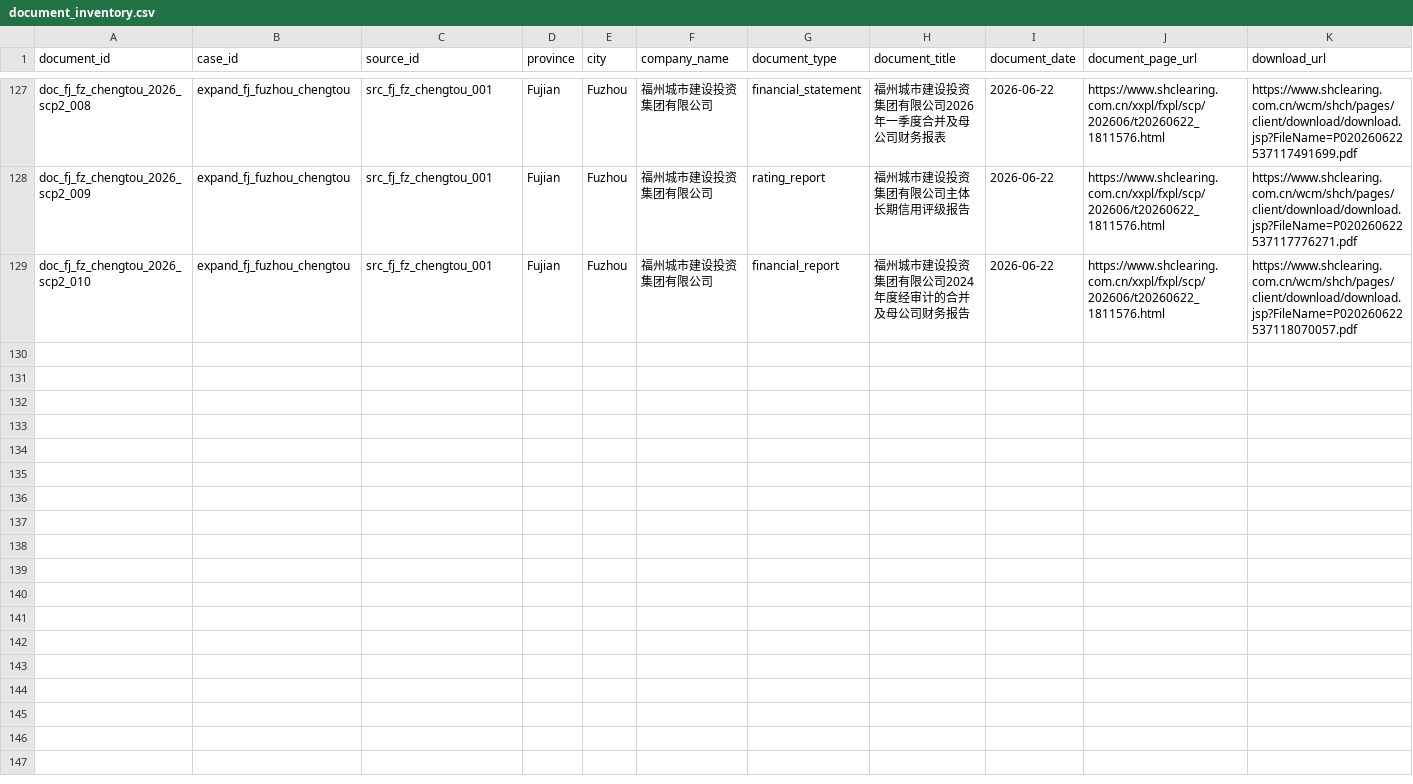
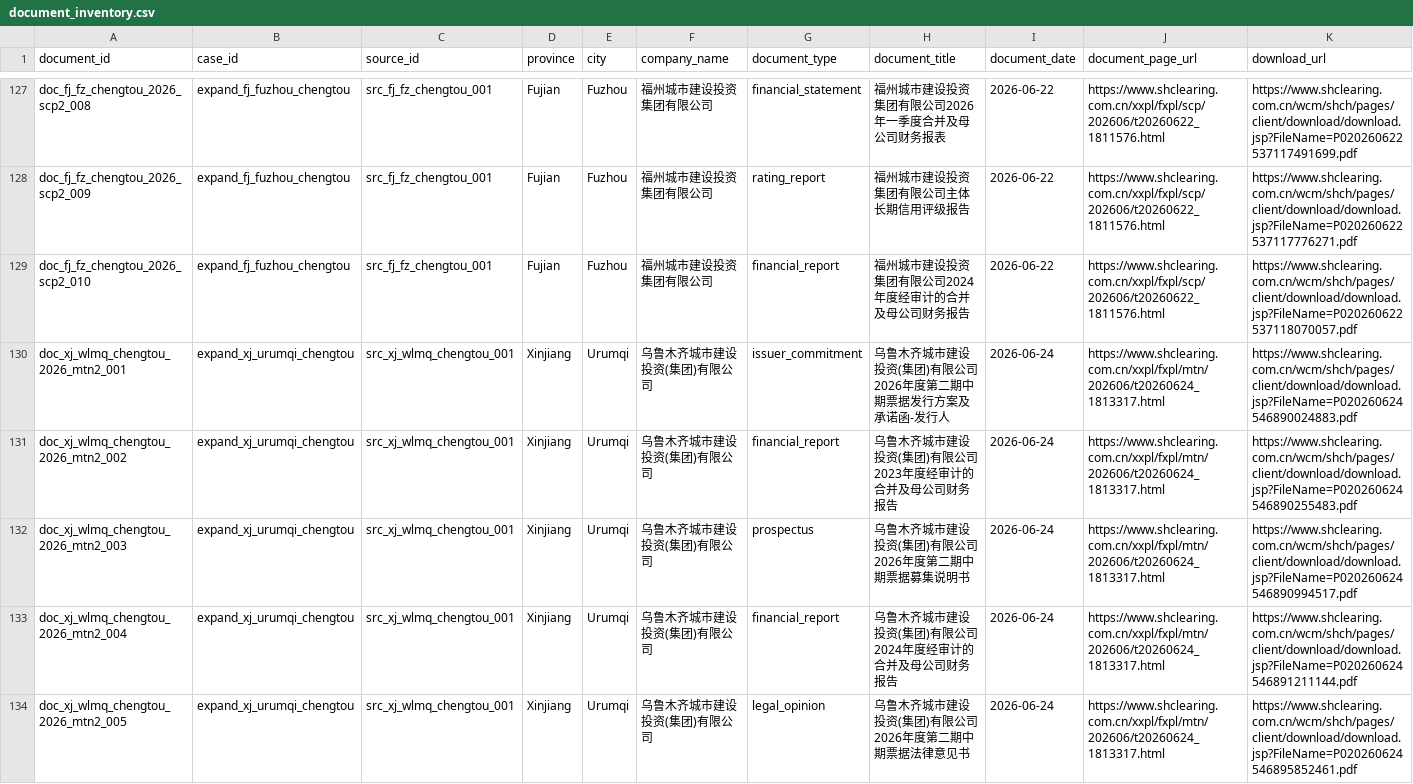
Before and after one commit to Shunyu1001/LGFV, a CSV file: data/document_inventory.csv, drawn as a sheet; only a part is shown, gaps mark what is left out; rows hold the shown columns only; the diff covers the shown part only; the diff names each change by its address in the sheet, - before the commit and + after, or states it on an @@ line.

Commit message:
Add Urumqi Chengtou validated case

```diff
--- a/data/document_inventory.csv
+++ b/data/document_inventory.csv
+row 130: doc_xj_wlmq_chengtou_2026_mtn2_001 | expand_xj_urumqi_chengtou | src_xj_wlmq_chengtou_001 | Xinjiang | Urumqi | 乌鲁木齐城市建设投资(集团)有限公司 | issuer_commitment | 乌鲁木齐城市建设投资(集团)有限公司2026年度第二期中期票据发行方案及承诺函-发行人 | 2026-06-24 | https://www.shclearing.com.cn/xxpl/fxpl/mtn/202606/t20260624_1813317.html | https://www.shclearing.com.cn/wcm/shch/pages/client/download/download.jsp?FileName=P020260624546890024883.pdf
+row 131: doc_xj_wlmq_chengtou_2026_mtn2_002 | expand_xj_urumqi_chengtou | src_xj_wlmq_chengtou_001 | Xinjiang | Urumqi | 乌鲁木齐城市建设投资(集团)有限公司 | financial_report | 乌鲁木齐城市建设投资(集团)有限公司2023年度经审计的合并及母公司财务报告 | 2026-06-24 | https://www.shclearing.com.cn/xxpl/fxpl/mtn/202606/t20260624_1813317.html | https://www.shclearing.com.cn/wcm/shch/pages/client/download/download.jsp?FileName=P020260624546890255483.pdf
+row 132: doc_xj_wlmq_chengtou_2026_mtn2_003 | expand_xj_urumqi_chengtou | src_xj_wlmq_chengtou_001 | Xinjiang | Urumqi | 乌鲁木齐城市建设投资(集团)有限公司 | prospectus | 乌鲁木齐城市建设投资(集团)有限公司2026年度第二期中期票据募集说明书 | 2026-06-24 | https://www.shclearing.com.cn/xxpl/fxpl/mtn/202606/t20260624_1813317.html | https://www.shclearing.com.cn/wcm/shch/pages/client/download/download.jsp?FileName=P020260624546890994517.pdf
+row 133: doc_xj_wlmq_chengtou_2026_mtn2_004 | expand_xj_urumqi_chengtou | src_xj_wlmq_chengtou_001 | Xinjiang | Urumqi | 乌鲁木齐城市建设投资(集团)有限公司 | financial_report | 乌鲁木齐城市建设投资(集团)有限公司2024年度经审计的合并及母公司财务报告 | 2026-06-24 | https://www.shclearing.com.cn/xxpl/fxpl/mtn/202606/t20260624_1813317.html | https://www.shclearing.com.cn/wcm/shch/pages/client/download/download.jsp?FileName=P020260624546891211144.pdf
+row 134: doc_xj_wlmq_chengtou_2026_mtn2_005 | expand_xj_urumqi_chengtou | src_xj_wlmq_chengtou_001 | Xinjiang | Urumqi | 乌鲁木齐城市建设投资(集团)有限公司 | legal_opinion | 乌鲁木齐城市建设投资(集团)有限公司2026年度第二期中期票据法律意见书 | 2026-06-24 | https://www.shclearing.com.cn/xxpl/fxpl/mtn/202606/t20260624_1813317.html | https://www.shclearing.com.cn/wcm/shch/pages/client/download/download.jsp?FileName=P020260624546895852461.pdf
```
Also changed, not shown: 4 added rows elsewhere in this file, data/analysis_inputs/candidate_city_historical_capacity.csv, data/analysis_inputs/master_case_pool.csv, 5 other files.
